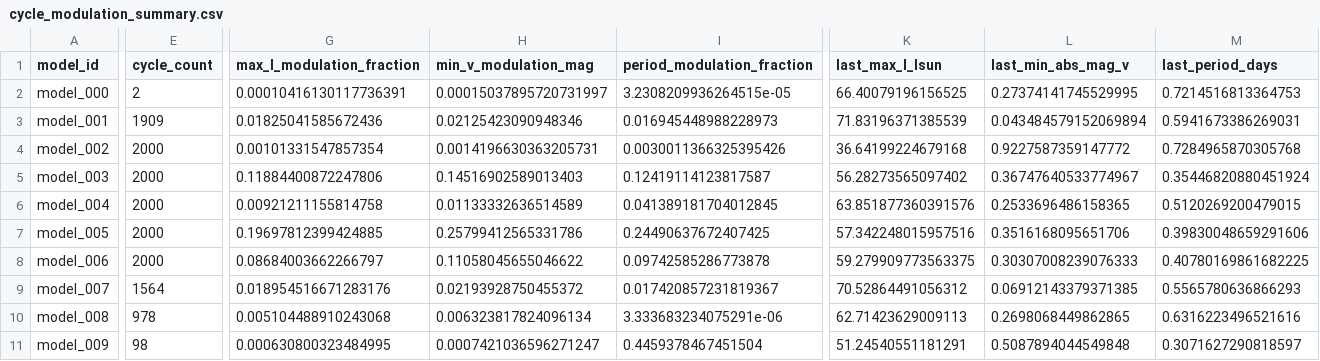
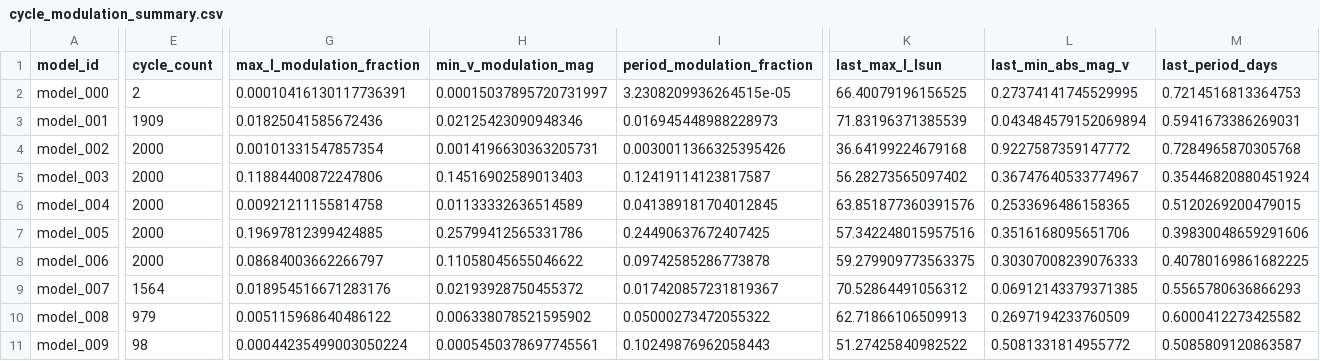
Before and after one commit to earlbellinger/earlbellinger.github.io, a CSV file: apps/kappa/metadata/cycle_modulation_summary.csv, drawn as a sheet; only a part is shown, gaps mark what is left out; the diff covers the shown part only; the diff names each change by its address in the sheet, - before the commit and + after, or states it on an @@ line.

```diff
--- a/apps/kappa/metadata/cycle_modulation_summary.csv
+++ b/apps/kappa/metadata/cycle_modulation_summary.csv
-E10 (cycle_count): 978
+E10 (cycle_count): 979
-G10 (max_l_modulation_fraction): 0.005104488910243068
+G10 (max_l_modulation_fraction): 0.005115968640486122
-H10 (min_v_modulation_mag): 0.006323817824096134
+H10 (min_v_modulation_mag): 0.006338078521595902
-I10 (period_modulation_fraction): 3.333683234075291e-06
+I10 (period_modulation_fraction): 0.05000273472055322
-K10 (last_max_l_lsun): 62.71423629009113
+K10 (last_max_l_lsun): 62.71866106509913
-L10 (last_min_abs_mag_v): 0.2698068449862865
+L10 (last_min_abs_mag_v): 0.2697194233760509
-M10 (last_period_days): 0.6316223496521616
+M10 (last_period_days): 0.6000412273425582
-G11 (max_l_modulation_fraction): 0.000630800323484995
+G11 (max_l_modulation_fraction): 0.00044235499003050224
-H11 (min_v_modulation_mag): 0.0007421036596271247
+H11 (min_v_modulation_mag): 0.0005450378697745561
-I11 (period_modulation_fraction): 0.4459378467451504
+I11 (period_modulation_fraction): 0.10249876962058443
-K11 (last_max_l_lsun): 51.24540551181291
+K11 (last_max_l_lsun): 51.27425840982522
-L11 (last_min_abs_mag_v): 0.5087894044549848
+L11 (last_min_abs_mag_v): 0.5081331814955772
-M11 (last_period_days): 0.3071627290818597
+M11 (last_period_days): 0.5085809120863587
```
Also changed, not shown: 2 edited cells elsewhere in this file, apps/kappa/metadata/convergence_summary_last100.csv, 18 other files.
